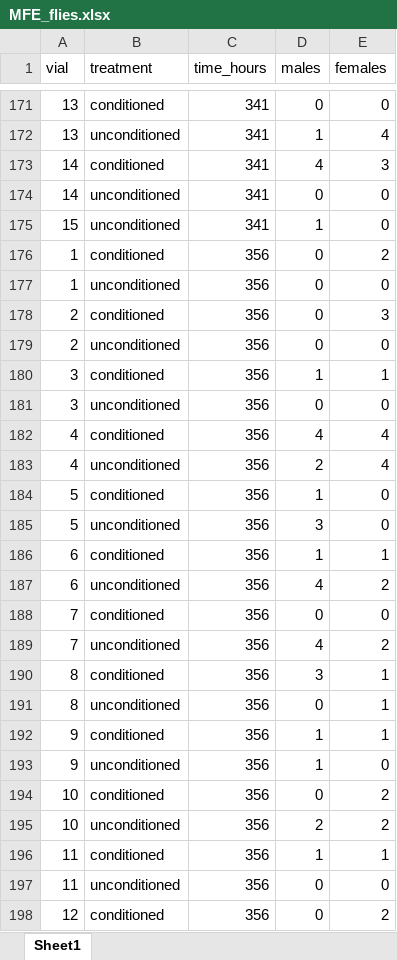
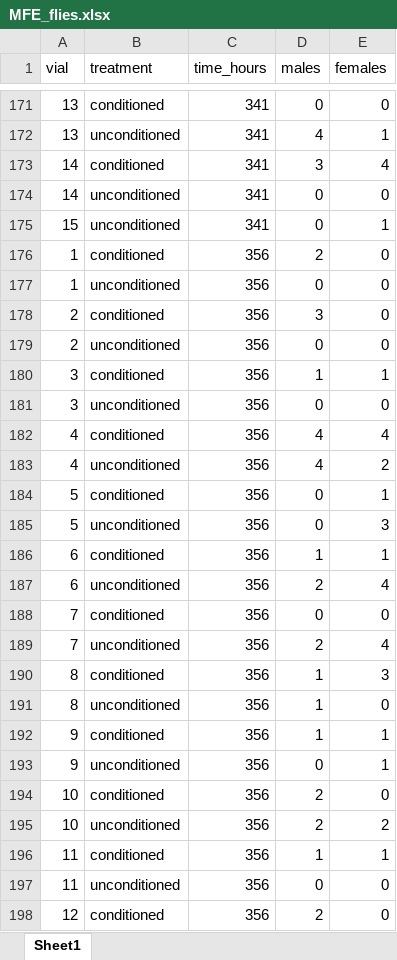
Before and after one commit to katherinemillar02/microbial-impacts-on-dietary-choice-in-drosophila-melanogaster, an Excel workbook: data/fitness_development/MFE_flies.xlsx, sheet Sheet1, drawn as a sheet; only a part is shown, gaps mark what is left out; values as stored, in another font and other column widths than the file's, no borders; the diff covers the shown part only; the diff names each change by its address in the sheet, - before the commit and + after, or states it on an @@ line.

```diff
--- a/data/fitness_development/MFE_flies.xlsx (sheet Sheet1)
+++ b/data/fitness_development/MFE_flies.xlsx (sheet Sheet1)
-D172 (males): 1
+D172 (males): 4
-E172 (females): 4
+E172 (females): 1
-D173 (males): 4
+D173 (males): 3
-E173 (females): 3
+E173 (females): 4
-D175 (males): 1
+D175 (males): 0
-E175 (females): 0
+E175 (females): 1
-D176 (males): 0
+D176 (males): 2
-E176 (females): 2
+E176 (females): 0
-D178 (males): 0
+D178 (males): 3
-E178 (females): 3
+E178 (females): 0
-D183 (males): 2
+D183 (males): 4
-E183 (females): 4
+E183 (females): 2
-D184 (males): 1
+D184 (males): 0
-E184 (females): 0
+E184 (females): 1
-D185 (males): 3
+D185 (males): 0
-E185 (females): 0
+E185 (females): 3
-D187 (males): 4
+D187 (males): 2
-E187 (females): 2
+E187 (females): 4
-D189 (males): 4
+D189 (males): 2
-E189 (females): 2
+E189 (females): 4
-D190 (males): 3
+D190 (males): 1
-E190 (females): 1
+E190 (females): 3
-D191 (males): 0
+D191 (males): 1
-E191 (females): 1
+E191 (females): 0
-D193 (males): 1
+D193 (males): 0
-E193 (females): 0
+E193 (females): 1
-D194 (males): 0
+D194 (males): 2
-E194 (females): 2
+E194 (females): 0
-D198 (males): 0
+D198 (males): 2
-E198 (females): 2
+E198 (females): 0
```
Also changed, not shown: 29 added rows and 36 edited cells elsewhere in this sheet, data/fitness_development/MFE_pupae.xlsx.
